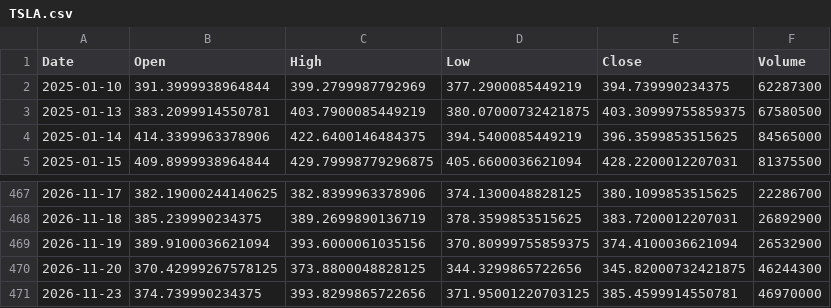
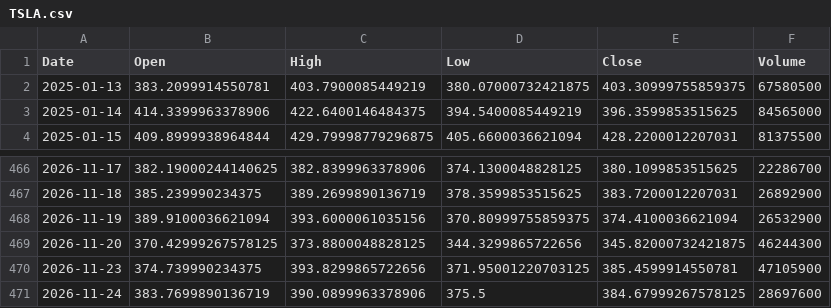
Before and after one commit to Gugua-hub/ai-stock-advisor, a CSV file: output/cache/TSLA.csv, drawn as a sheet; only a part is shown, gaps mark what is left out.

```diff
--- a/output/cache/TSLA.csv
+++ b/output/cache/TSLA.csv
@@ -1,3 +1,2 @@
 Date,Open,High,Low,Close,Volume
-2025-01-10,391.3999938964844,399.2799987792969,377.2900085449219,394.739990234375,62287300
 2025-01-13,383.2099914550781,403.7900085449219,380.07000732421875,403.30999755859375,67580500
@@ -470,2 +469,3 @@ Date,Open,High,Low,Close,Volume
 2026-11-20,370.42999267578125,373.8800048828125,344.3299865722656,345.82000732421875,46244300
-2026-11-23,374.739990234375,393.8299865722656,371.95001220703125,385.4599914550781,46970000
+2026-11-23,374.739990234375,393.8299865722656,371.95001220703125,385.4599914550781,47105900
+2026-11-24,383.7699890136719,390.0899963378906,375.5,384.67999267578125,28697600
```
Also changed, not shown: output/cache/AAPL.csv, output/cache/AMZN.csv, 11 other files.
